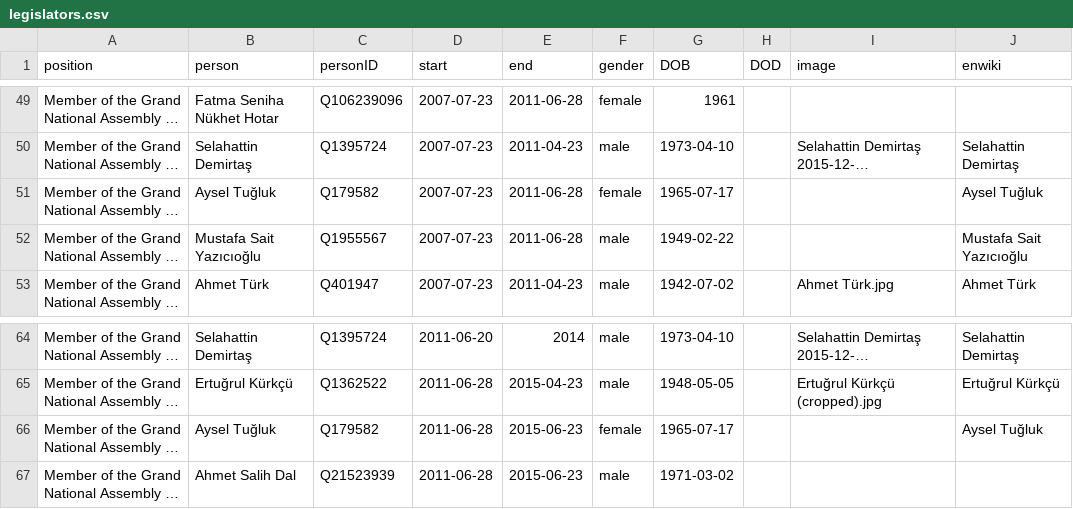
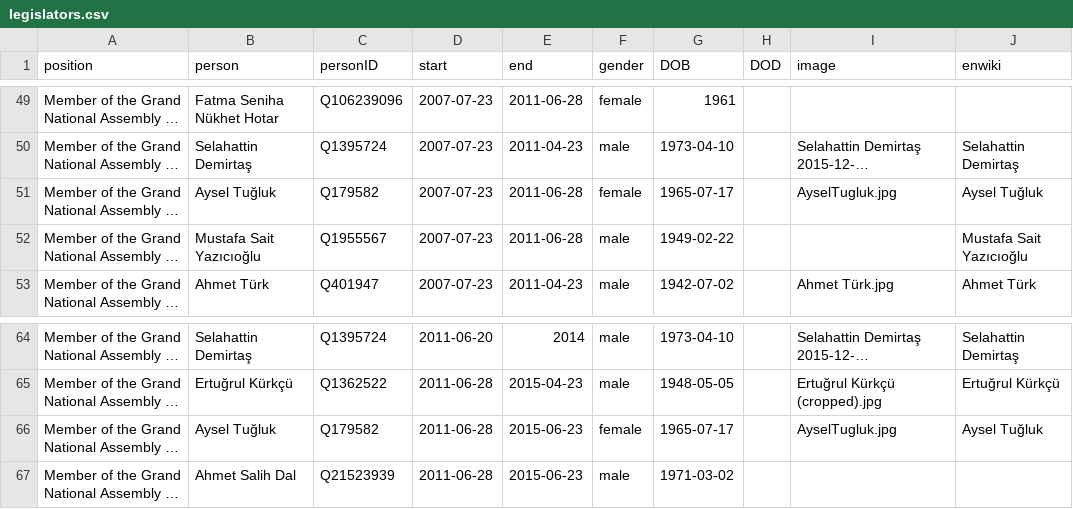
Before and after one commit to every-politician-scrapers/turkey-ministers, a CSV file: html/legislators.csv, drawn as a sheet; only a part is shown, gaps mark what is left out; long unchanged cells end in …; the diff names each change by its address in the sheet, - before the commit and + after, or states it on an @@ line.

Commit message:
PCB update

```diff
--- a/html/legislators.csv
+++ b/html/legislators.csv
-I51 (image): (empty)
+I51 (image): AyselTugluk.jpg
-I66 (image): (empty)
+I66 (image): AyselTugluk.jpg
```
